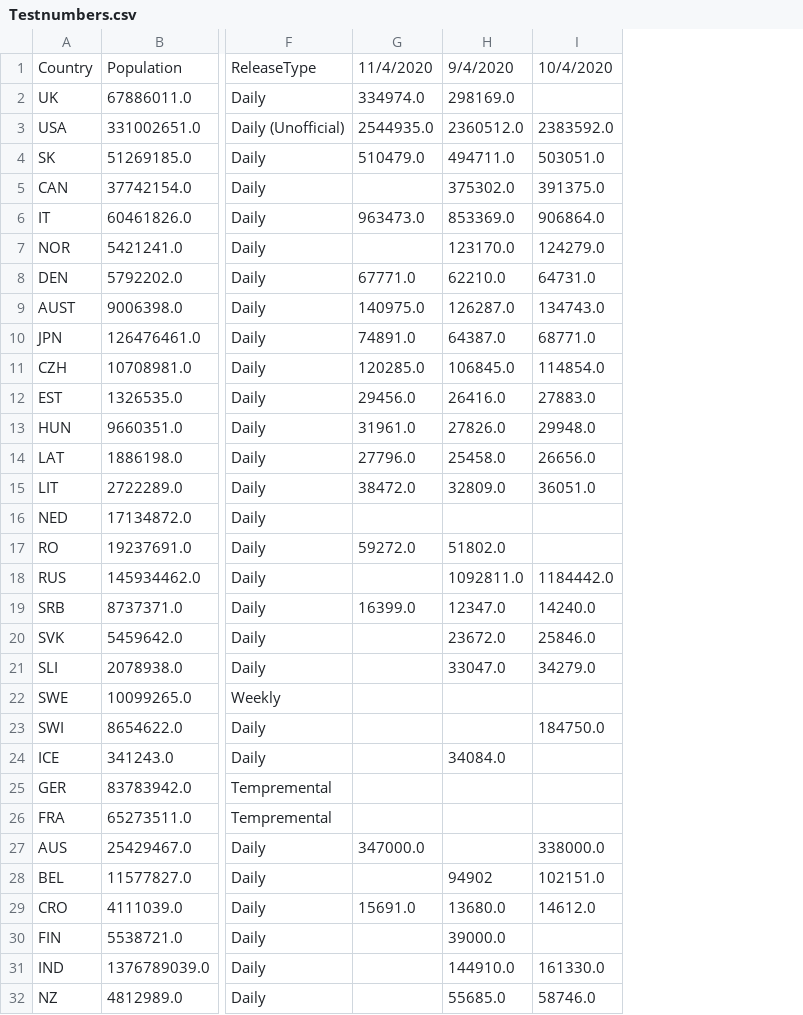
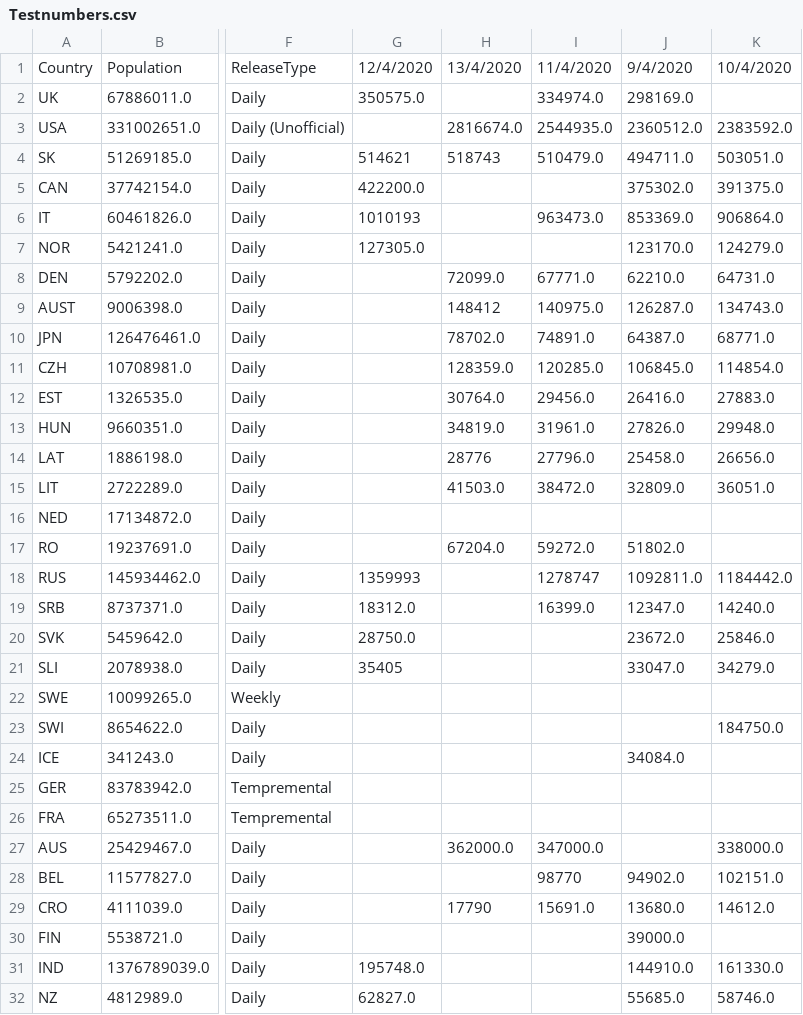
Before and after one commit to tomsaunders98/CovidTests, a CSV file: Testnumbers.csv, drawn as a sheet; only a part is shown, gaps mark what is left out; addresses are those after the commit; the diff names each change by its address in the sheet, - before the commit and + after, or states it on an @@ line.

Commit message:
Can't find Vietnam

```diff
--- a/Testnumbers.csv
+++ b/Testnumbers.csv
+column G, rows 1-32: 12/4/2020 | 350575.0 |  | 514621 | 422200.0 | 1010193 | 127305.0 |  |  |  |  |  |  |  |  |  |  | 1359993 | 18312.0 | 28750.0 | 35405 |  |  |  |  |  |  |  |  |  | 195748.0 | 62827.0
+column H, rows 1-29: 13/4/2020 |  | 2816674.0 | 518743 |  |  |  | 72099.0 | 148412 | 78702.0 | 128359.0 | 30764.0 | 34819.0 | 28776 | 41503.0 |  | 67204.0 |  |  |  |  |  |  |  |  |  | 362000.0 |  | 17790
-I18: (empty)
+I18: 1278747
-I28: (empty)
+I28: 98770
-J28: 94902
+J28: 94902.0
```
